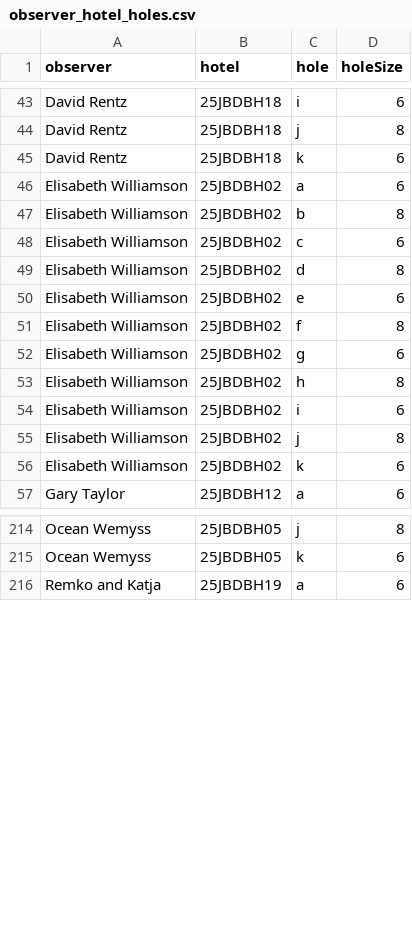
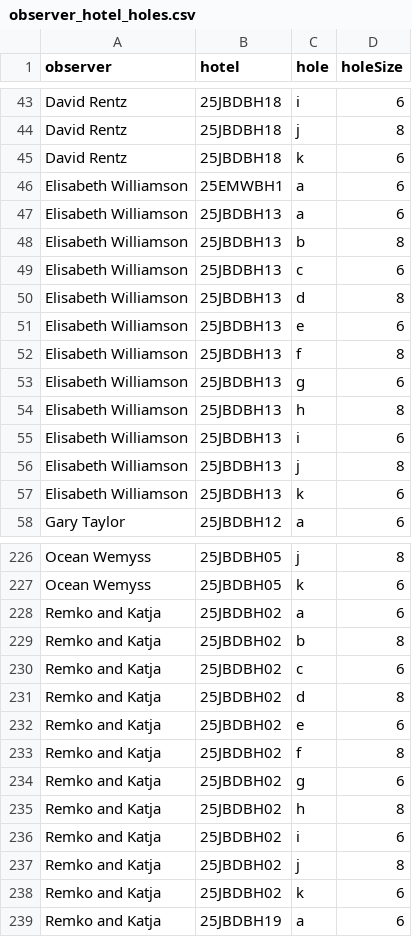
Before and after one commit to thenervlab/bee-business, a CSV file: data/observer_hotel_holes.csv, drawn as a sheet; only a part is shown, gaps mark what is left out; the diff covers the shown part only.

Commit message:
Hotel data

```diff
--- a/data/observer_hotel_holes.csv
+++ b/data/observer_hotel_holes.csv
@@ -46,11 +46,12 @@ David Rentz,25JBDBH18,k,6
-Elisabeth Williamson,25JBDBH02,a,6
-Elisabeth Williamson,25JBDBH02,b,8
-Elisabeth Williamson,25JBDBH02,c,6
-Elisabeth Williamson,25JBDBH02,d,8
-Elisabeth Williamson,25JBDBH02,e,6
-Elisabeth Williamson,25JBDBH02,f,8
-Elisabeth Williamson,25JBDBH02,g,6
-Elisabeth Williamson,25JBDBH02,h,8
-Elisabeth Williamson,25JBDBH02,i,6
-Elisabeth Williamson,25JBDBH02,j,8
-Elisabeth Williamson,25JBDBH02,k,6
+Elisabeth Williamson,25EMWBH1,a,6,
+Elisabeth Williamson,25JBDBH13,a,6,
+Elisabeth Williamson,25JBDBH13,b,8,
+Elisabeth Williamson,25JBDBH13,c,6,
+Elisabeth Williamson,25JBDBH13,d,8,
+Elisabeth Williamson,25JBDBH13,e,6,
+Elisabeth Williamson,25JBDBH13,f,8,
+Elisabeth Williamson,25JBDBH13,g,6,
+Elisabeth Williamson,25JBDBH13,h,8,
+Elisabeth Williamson,25JBDBH13,i,6,
+Elisabeth Williamson,25JBDBH13,j,8,
+Elisabeth Williamson,25JBDBH13,k,6,
@@ -215,0 +228,11 @@ Ocean Wemyss,25JBDBH05,k,6
+Remko and Katja,25JBDBH02,a,6,
+Remko and Katja,25JBDBH02,b,8,
+Remko and Katja,25JBDBH02,c,6,
+Remko and Katja,25JBDBH02,d,8,
+Remko and Katja,25JBDBH02,e,6,
+Remko and Katja,25JBDBH02,f,8,
+Remko and Katja,25JBDBH02,g,6,
+Remko and Katja,25JBDBH02,h,8,
+Remko and Katja,25JBDBH02,i,6,
+Remko and Katja,25JBDBH02,j,8,
+Remko and Katja,25JBDBH02,k,6,
```
Also changed, not shown: 11 removed rows and 11 moved rows elsewhere in this file.
